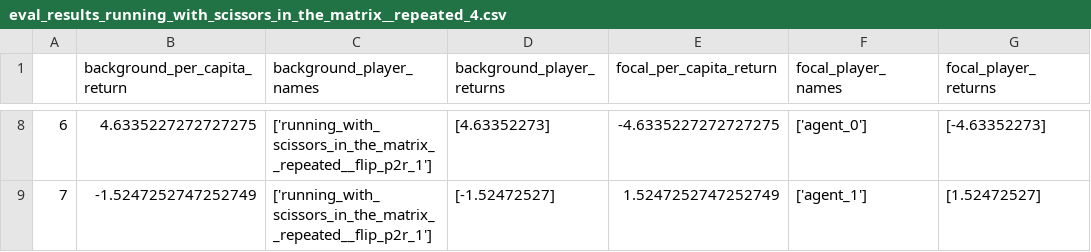
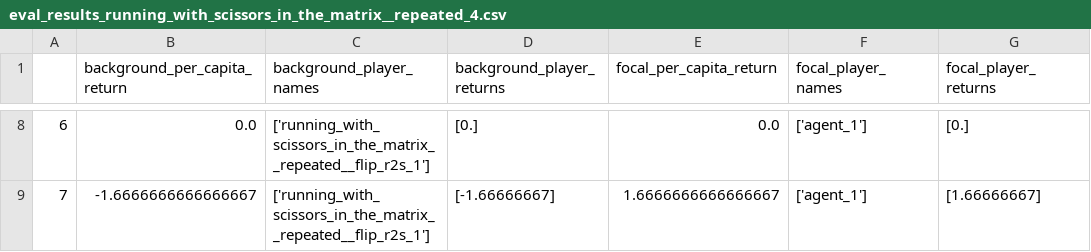
Before and after one commit to violetxi/Melting-Pot-Contest-2023, a CSV file: srl_dev/eval_results_running_with_scissors_in_the_matrix__repeated_4.csv, drawn as a sheet; only a part is shown, gaps mark what is left out; the diff covers the shown part only.

```diff
--- a/srl_dev/eval_results_running_with_scissors_in_the_matrix__repeated_4.csv
+++ b/srl_dev/eval_results_running_with_scissors_in_the_matrix__repeated_4.csv
@@ -8,2 +8,2 @@
-6,4.6335227272727275,['running_with_scissors_in_the_matrix__repeated__flip_p2r_1'],[4.63352273],-4.6335227272727275,['agent_0'],[-4.63352273]
-7,-1.5247252747252749,['running_with_scissors_in_the_matrix__repeated__flip_p2r_1'],[-1.52472527],1.5247252747252749,['agent_1'],[1.52472527]
+6,0.0,['running_with_scissors_in_the_matrix__repeated__flip_r2s_1'],[0.],0.0,['agent_1'],[0.]
+7,-1.6666666666666667,['running_with_scissors_in_the_matrix__repeated__flip_r2s_1'],[-1.66666667],1.6666666666666667,['agent_1'],[1.66666667]
```
Also changed, not shown: 32 edited cells elsewhere in this file, srl_dev/eval_results_running_with_scissors_in_the_matrix__repeated_0.csv, srl_dev/eval_results_running_with_scissors_in_the_matrix__repeated_1.csv, 8 other files.
